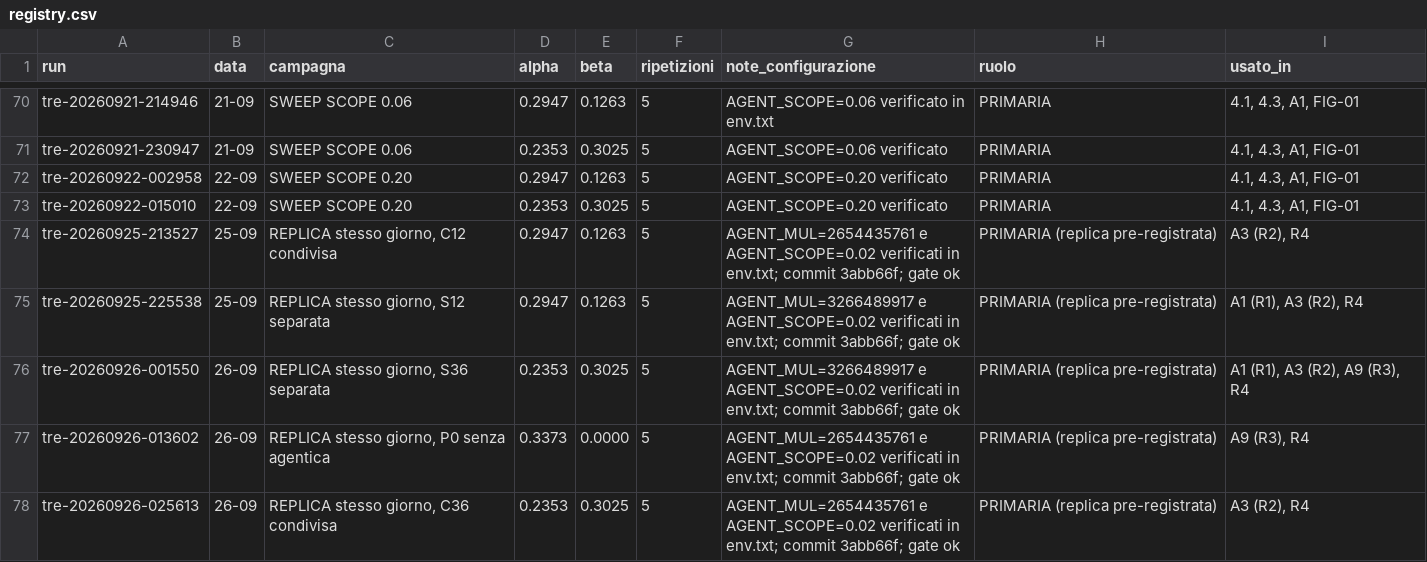
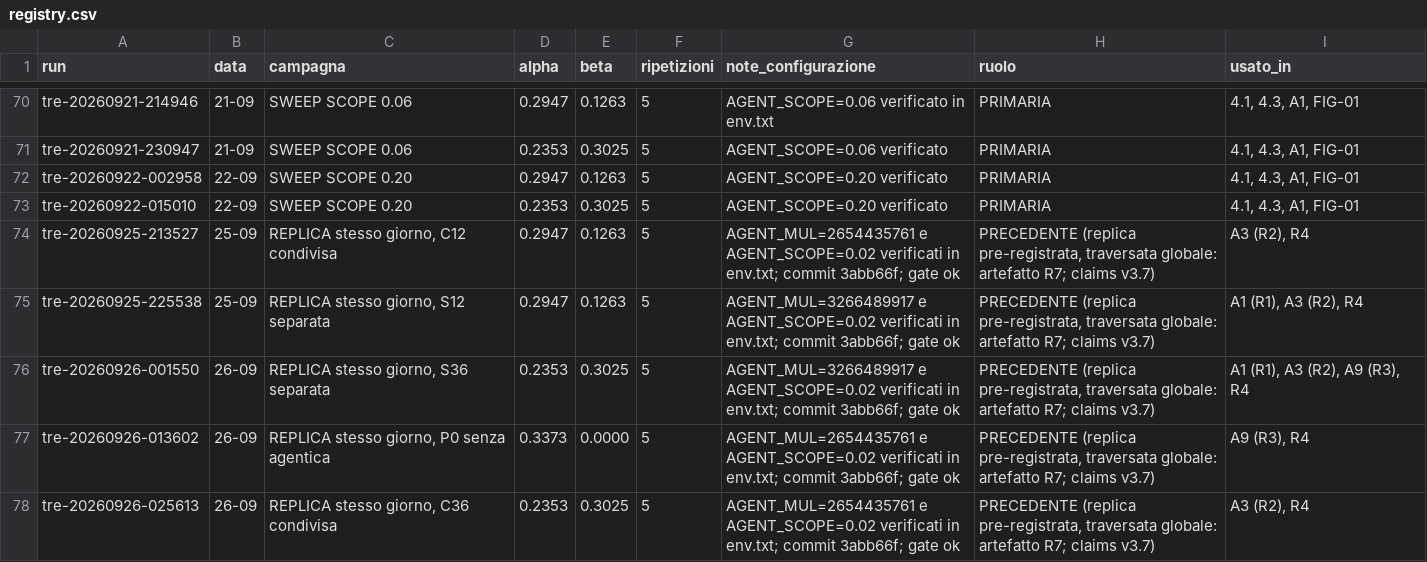
Before and after one commit to and18/undertow, a CSV file: docs/registry.csv, drawn as a sheet; only a part is shown, gaps mark what is left out; the diff covers the shown part only.

Commit message:
claims v3.7: exhaustive-traversal artefact (R7); TRAV_MODE=scen runs primary at scope 0.02; A9 "adding the agentic class costs"; D8 and B2 reduced; S2-S6 from SCEN; B1 aligned with the paper
- claims.md v3.7: A9 +1.102 +/- 0.080 req/s, 95% CI [+0.909, +1.295] (scen, 28 Sep), previous +0.392 and +0.238 kept as history; A3 primary values from scen (+0.926, +0.800), previous kept; D8 direction confirmed, exhaustive miss 0.8576 -> 0.8252 (-0.0324 +/- 0.0015); B2 exhaustive term -0.288 instead of -0.551, full decomposition to be regenerated; S2-S6 rewritten with the SCEN outcome of phase 2 (amendment 2), old rows kept as a historical note; B1 supported for the two measured relations, interpretive for the rest of the chain; E row on saving updated; A1 unchanged until the scope rerun of 29 Sep
- registry.csv: scen runs of 28 Sep primary at scope 0.02; replica of 25-26 Sep and runs of 20 Sep marked as previous measurement (global traversal, R7)
- retractions.md: R7, the exhaustive-traversal artefact (what it moved, how the simulator found it in phase 2b and the exploratory run, the pre-registered lab check of 28 Sep); header and closing note updated; R2 note
- 03-methodology: mean chapter size of the reachable sets vs the corpus; paragraph on the artefact and its correction (Results and figures not yet updated)

```diff
--- a/docs/registry.csv
+++ b/docs/registry.csv
@@ -73,6 +73,6 @@ run,data,campagna,alpha,beta,ripetizioni,note_configurazione,ruolo,usato_in
 "tre-20260922-015010","22-09","SWEEP SCOPE 0.20","0.2353","0.3025","5","AGENT_SCOPE=0.20 verificato","PRIMARIA","4.1, 4.3, A1, FIG-01"
-"tre-20260925-213527","25-09","REPLICA stesso giorno, C12 condivisa","0.2947","0.1263","5","AGENT_MUL=2654435761 e AGENT_SCOPE=0.02 verificati in env.txt; commit 3abb66f; gate ok","PRIMARIA (replica pre-registrata)","A3 (R2), R4"
-"tre-20260925-225538","25-09","REPLICA stesso giorno, S12 separata","0.2947","0.1263","5","AGENT_MUL=3266489917 e AGENT_SCOPE=0.02 verificati in env.txt; commit 3abb66f; gate ok","PRIMARIA (replica pre-registrata)","A1 (R1), A3 (R2), R4"
-"tre-20260926-001550","26-09","REPLICA stesso giorno, S36 separata","0.2353","0.3025","5","AGENT_MUL=3266489917 e AGENT_SCOPE=0.02 verificati in env.txt; commit 3abb66f; gate ok","PRIMARIA (replica pre-registrata)","A1 (R1), A3 (R2), A9 (R3), R4"
-"tre-20260926-013602","26-09","REPLICA stesso giorno, P0 senza agentica","0.3373","0.0000","5","AGENT_MUL=2654435761 e AGENT_SCOPE=0.02 verificati in env.txt; commit 3abb66f; gate ok","PRIMARIA (replica pre-registrata)","A9 (R3), R4"
-"tre-20260926-025613","26-09","REPLICA stesso giorno, C36 condivisa","0.2353","0.3025","5","AGENT_MUL=2654435761 e AGENT_SCOPE=0.02 verificati in env.txt; commit 3abb66f; gate ok","PRIMARIA (replica pre-registrata)","A3 (R2), R4"
+"tre-20260925-213527","25-09","REPLICA stesso giorno, C12 condivisa","0.2947","0.1263","5","AGENT_MUL=2654435761 e AGENT_SCOPE=0.02 verificati in env.txt; commit 3abb66f; gate ok","PRECEDENTE (replica pre-registrata, traversata globale: artefatto R7; claims v3.7)","A3 (R2), R4"
+"tre-20260925-225538","25-09","REPLICA stesso giorno, S12 separata","0.2947","0.1263","5","AGENT_MUL=3266489917 e AGENT_SCOPE=0.02 verificati in env.txt; commit 3abb66f; gate ok","PRECEDENTE (replica pre-registrata, traversata globale: artefatto R7; claims v3.7)","A1 (R1), A3 (R2), R4"
+"tre-20260926-001550","26-09","REPLICA stesso giorno, S36 separata","0.2353","0.3025","5","AGENT_MUL=3266489917 e AGENT_SCOPE=0.02 verificati in env.txt; commit 3abb66f; gate ok","PRECEDENTE (replica pre-registrata, traversata globale: artefatto R7; claims v3.7)","A1 (R1), A3 (R2), A9 (R3), R4"
+"tre-20260926-013602","26-09","REPLICA stesso giorno, P0 senza agentica","0.3373","0.0000","5","AGENT_MUL=2654435761 e AGENT_SCOPE=0.02 verificati in env.txt; commit 3abb66f; gate ok","PRECEDENTE (replica pre-registrata, traversata globale: artefatto R7; claims v3.7)","A9 (R3), R4"
+"tre-20260926-025613","26-09","REPLICA stesso giorno, C36 condivisa","0.2353","0.3025","5","AGENT_MUL=2654435761 e AGENT_SCOPE=0.02 verificati in env.txt; commit 3abb66f; gate ok","PRECEDENTE (replica pre-registrata, traversata globale: artefatto R7; claims v3.7)","A3 (R2), R4"
```
Also changed, not shown: 13 edited cells elsewhere in this file, 3 other files.
